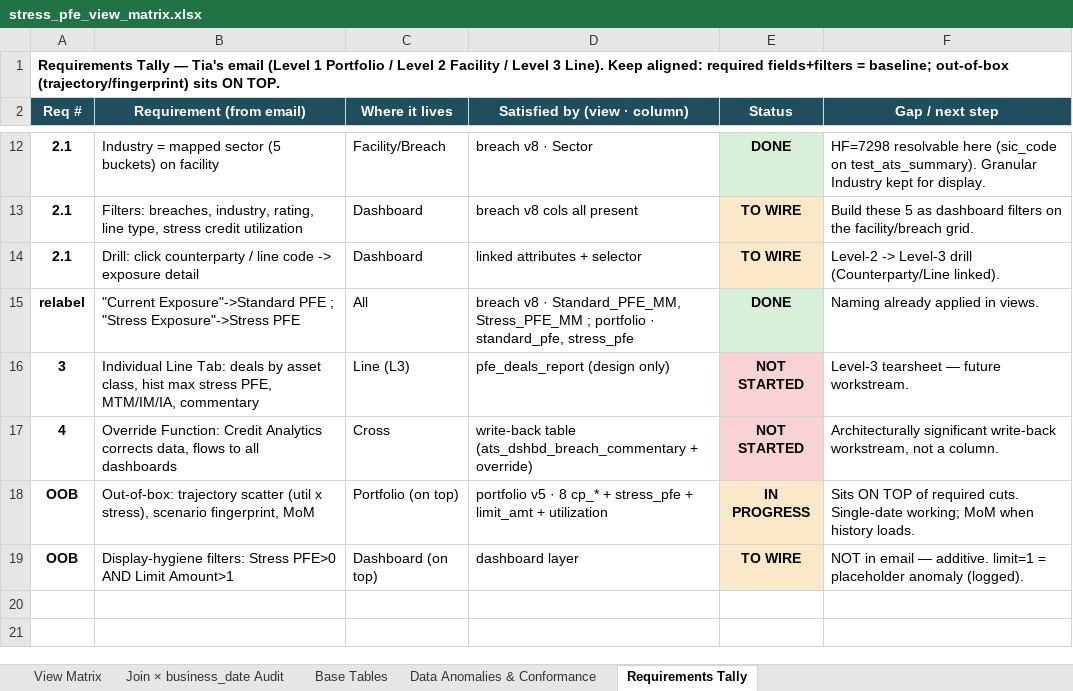
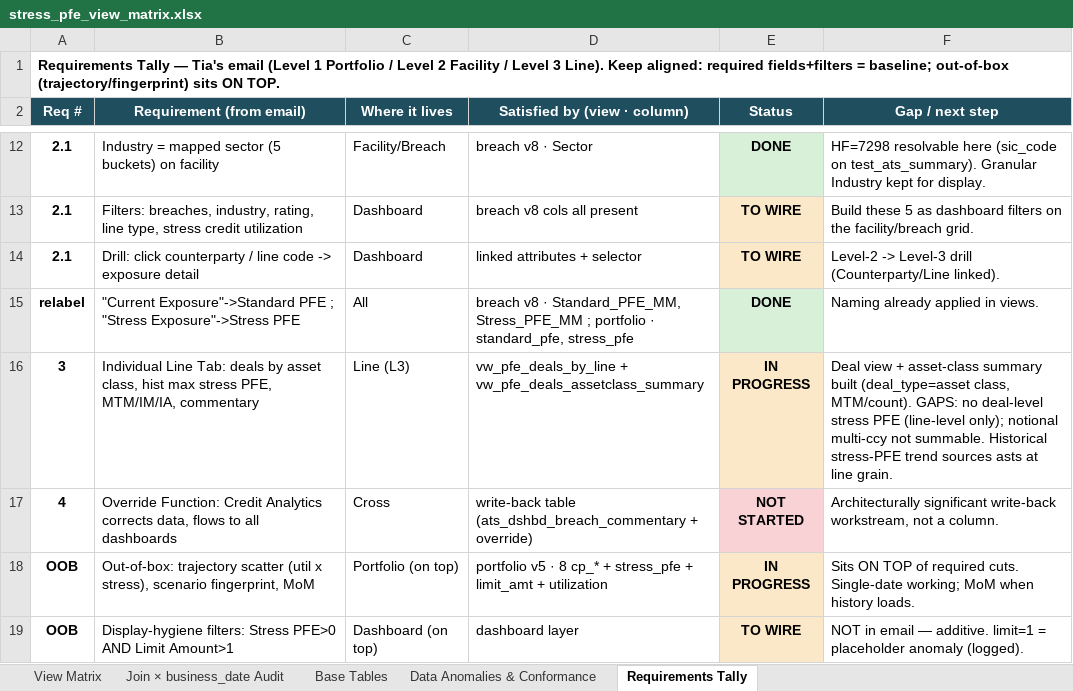
Before and after one commit to reena389-git/learning, an Excel workbook: PFE/stress_pfe_view_matrix.xlsx, sheet Requirements Tally, drawn as a sheet; only a part is shown, gaps mark what is left out; values as stored, in another font and other column widths than the file's, no borders; the diff names each change by its address in the sheet, - before the commit and + after, or states it on an @@ line.

Commit message:
deals

```diff
--- a/PFE/stress_pfe_view_matrix.xlsx (sheet Requirements Tally)
+++ b/PFE/stress_pfe_view_matrix.xlsx (sheet Requirements Tally)
-D16 (Satisfied by (view · column)): pfe_deals_report (design only)
+D16 (Satisfied by (view · column)): vw_pfe_deals_by_line + vw_pfe_deals_assetclass_summary
-E16 (Status): NOT STARTED
+E16 (Status): IN PROGRESS
-F16 (Gap / next step): Level-3 tearsheet — future workstream.
+F16 (Gap / next step): Deal view + asset-class summary built (deal_type=asset class, MTM/count). GAPS: no deal-level stress PFE (line-level only); notional multi-ccy not summable. Historical stress-PFE trend sources asts at line grain.
```
Also changed, not shown: sheet Join × business_date Audit, sheet Data Anomalies & Conformance, sheet View Matrix, 2 other files.
